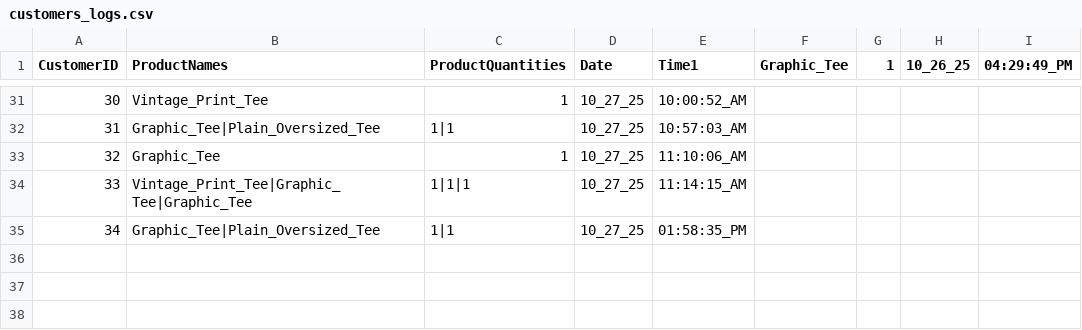
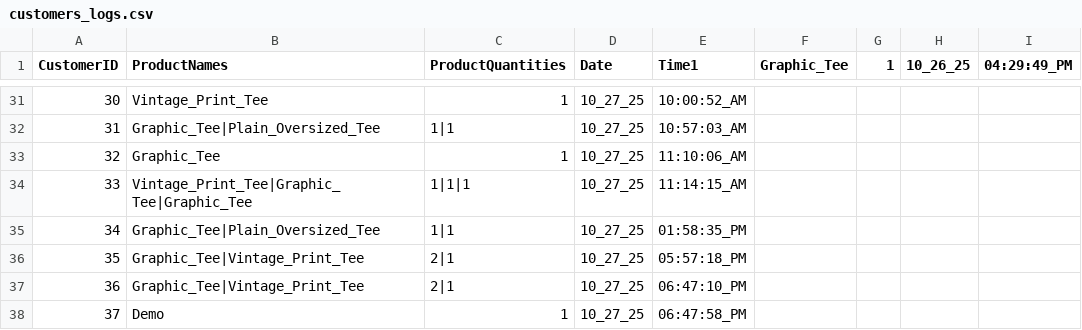
Before and after one commit to 0xRa1n/POSSystem, a CSV file: database/customers/customers_logs.csv, drawn as a sheet; only a part is shown, gaps mark what is left out; the diff names each change by its address in the sheet, - before the commit and + after, or states it on an @@ line.

```diff
--- a/database/customers/customers_logs.csv
+++ b/database/customers/customers_logs.csv
+row 36: 35 | Graphic_Tee|Vintage_Print_Tee | 2|1 | 10_27_25 | 05:57:18_PM
+row 37: 36 | Graphic_Tee|Vintage_Print_Tee | 2|1 | 10_27_25 | 06:47:10_PM
+row 38: 37 | Demo | 1 | 10_27_25 | 06:47:58_PM
```
Also changed, not shown: database/logs/adminUserLogs.csv, database/logs/productsLogs.csv, 6 other files.
